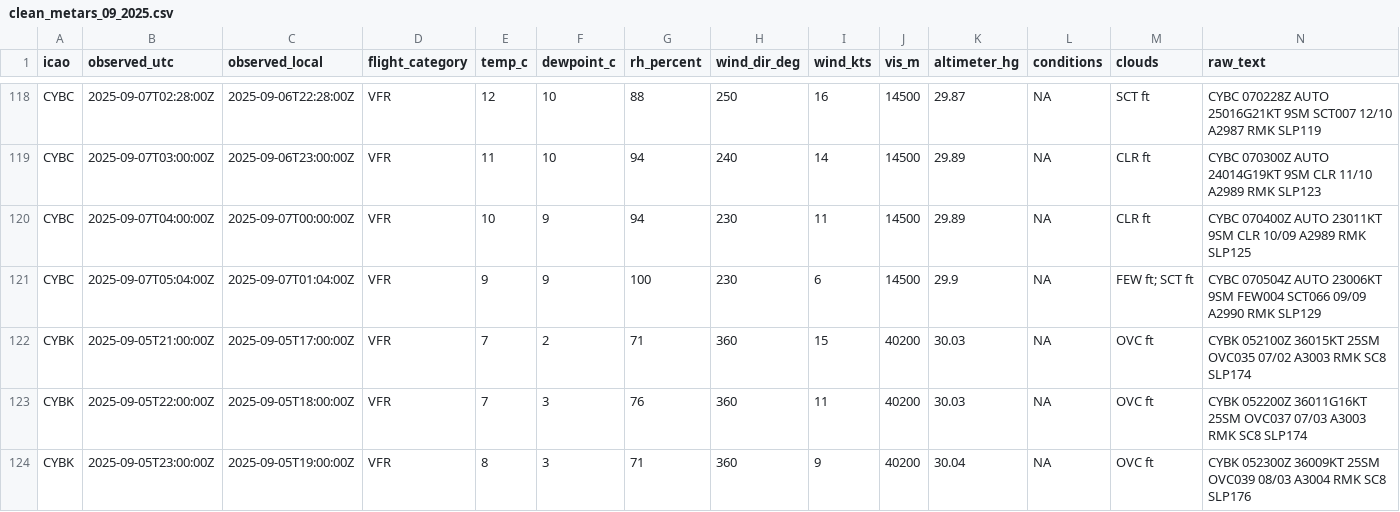
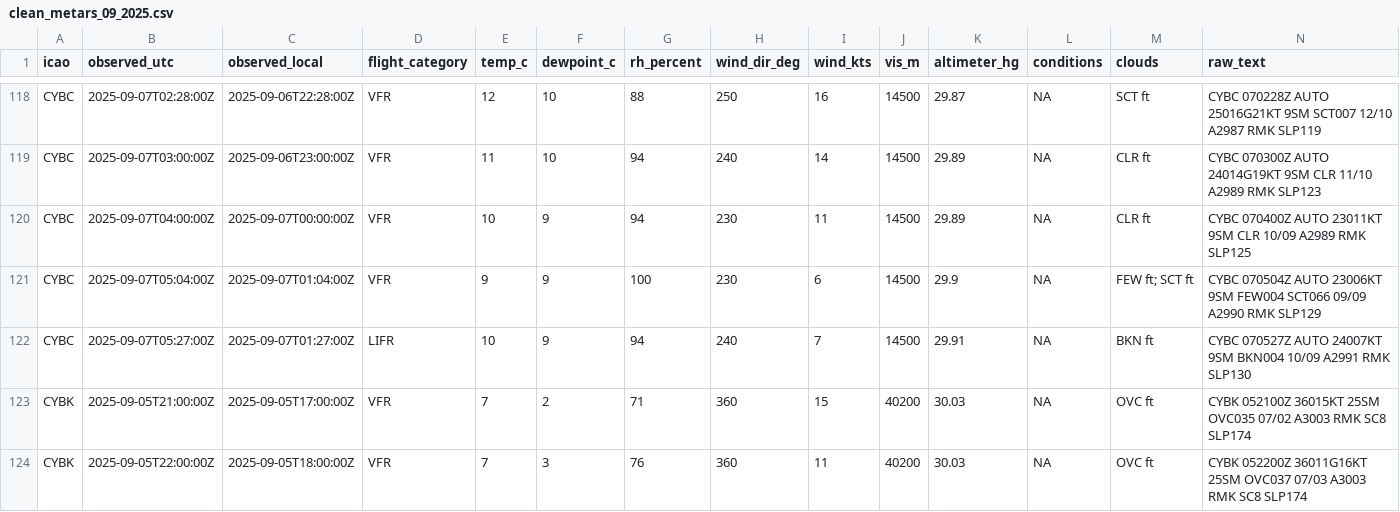
Before and after one commit to NoahCornish/Canada-Flight-Conditions-Research-Project, a CSV file: clean_metars_09_2025.csv, drawn as a sheet; only a part is shown, gaps mark what is left out; the shorter side is filled out with more unchanged rows; rows hold the shown columns only; the diff covers the shown part only; the diff names each change by its address in the sheet, - before the commit and + after, or states it on an @@ line.

```diff
--- a/clean_metars_09_2025.csv
+++ b/clean_metars_09_2025.csv
+row 122: CYBC | 2025-09-07T05:27:00Z | 2025-09-07T01:27:00Z | LIFR | 10 | 9 | 94 | 240 | 7 | 14500 | 29.91 | NA | BKN ft | CYBC 070527Z AUTO 24007KT 9SM BKN004 10/09 A2991 RMK SLP130
```
Also changed, not shown: 6 added rows elsewhere in this file, clean_metars.csv, 4 other files.
